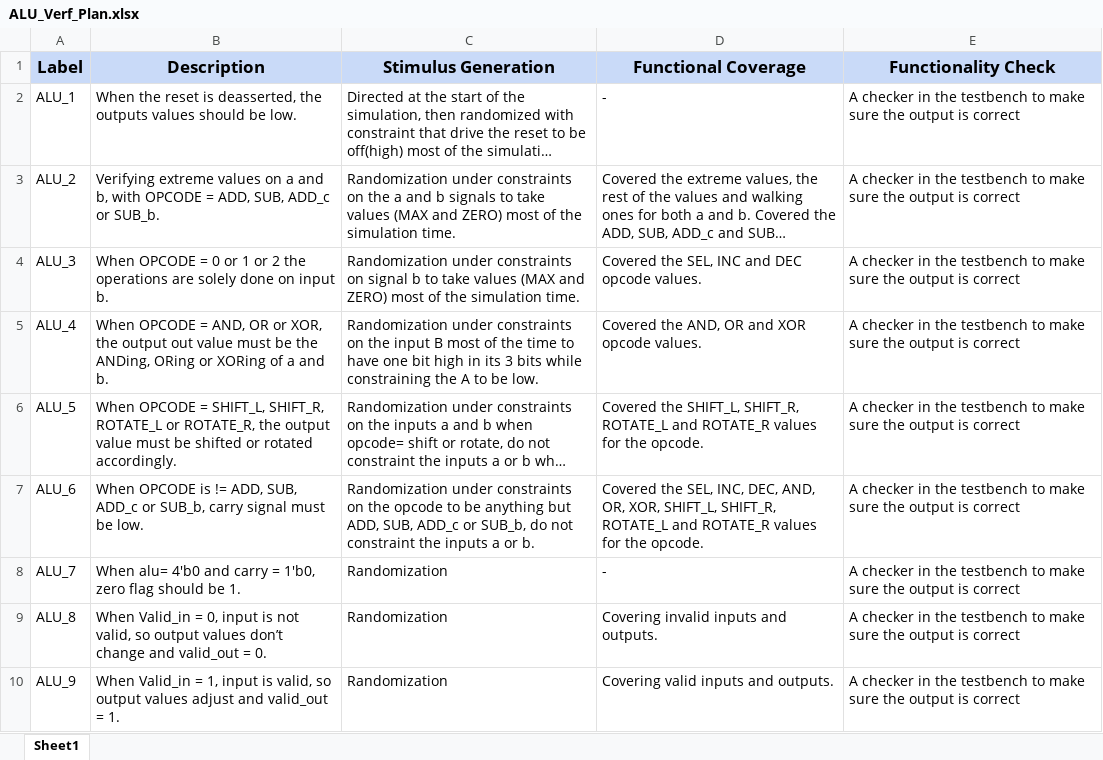
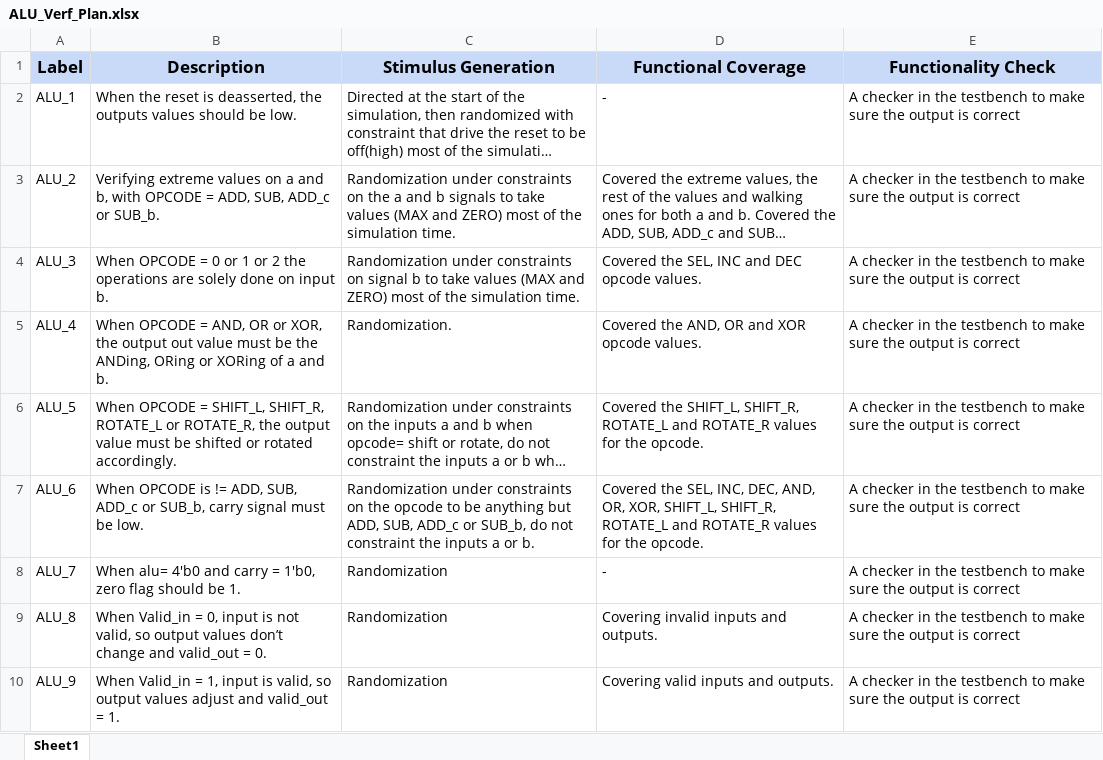
Before and after one commit to amira630/ALU_Assignment, an Excel workbook: ALU_Verf_Plan.xlsx, sheet Sheet1, drawn as a sheet; only a part is shown; long unchanged cells end in …; values as stored, in another font and other column widths than the file's, no borders; the diff names each change by its address in the sheet, - before the commit and + after, or states it on an @@ line.

Commit message:
minor change

```diff
--- a/ALU_Verf_Plan.xlsx (sheet Sheet1)
+++ b/ALU_Verf_Plan.xlsx (sheet Sheet1)
-C5 (Stimulus Generation): Randomization under constraints on the input B most of the time to have one bit high in its 3 bits while constraining the A to be low.
+C5 (Stimulus Generation): Randomization.
```
